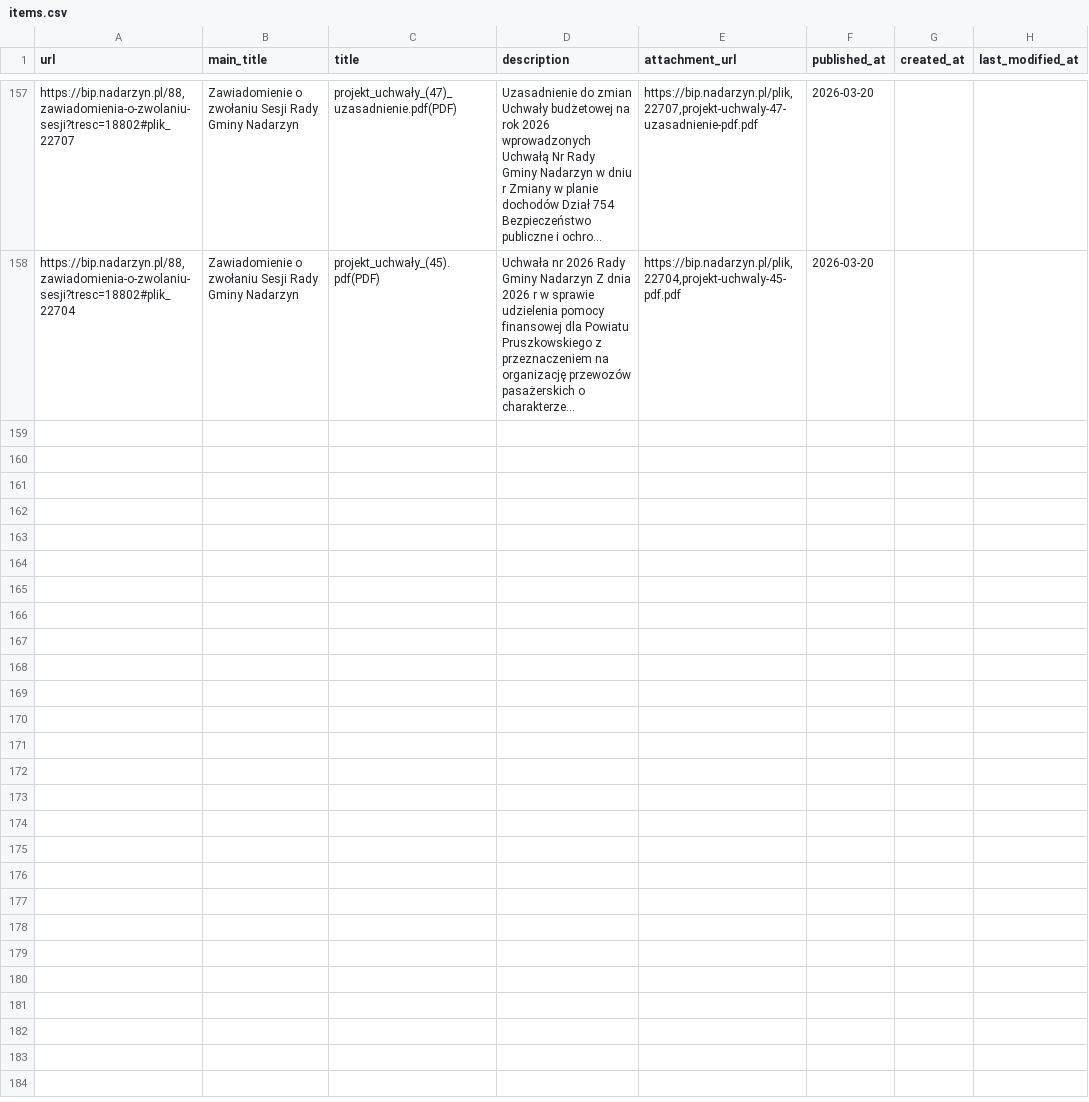
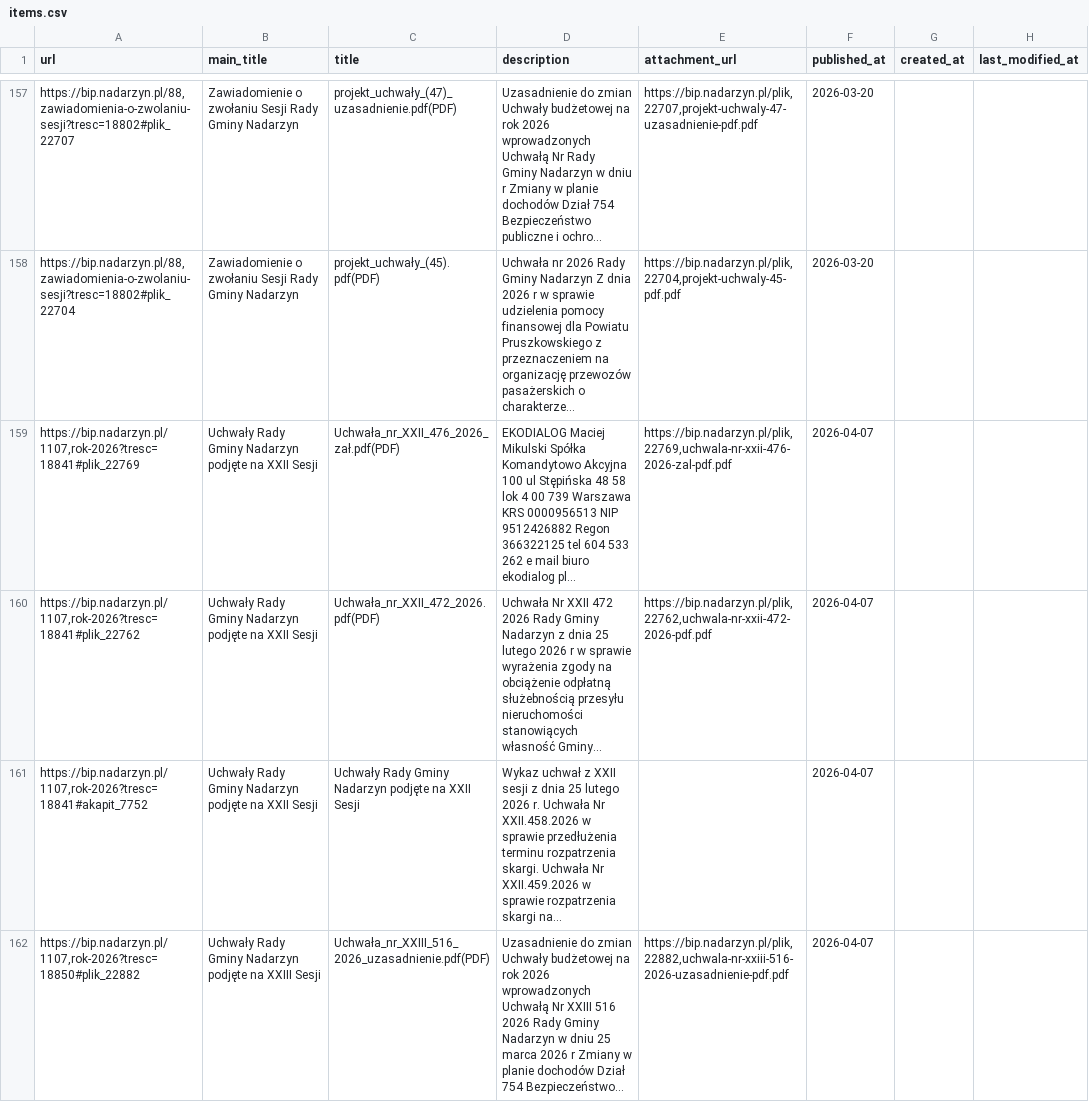
Before and after one commit to suuriko/Kajetany_BIP, a CSV file: items.csv, drawn as a sheet; only a part is shown, gaps mark what is left out; long unchanged cells end in …; the diff covers the shown part only; the diff names each change by its address in the sheet, - before the commit and + after, or states it on an @@ line.

```diff
--- a/items.csv
+++ b/items.csv
+row 159: https://bip.nadarzyn.pl/1107,rok-2026?tresc=18841#plik_22769 | Uchwały Rady Gminy Nadarzyn podjęte na XXII Sesji | Uchwała_nr_XXII_476_2026_zał.pdf(PDF) | EKODIALOG Maciej Mikulski Spółka Komandytowo Akcyjna 100 ul Stępińska 48 58 lok 4 00 739 Warszawa KRS 0000956513 NIP 9512426882 Regon 366322125 tel 604 533 262 e mail biuro ekodialog pl... | https://bip.nadarzyn.pl/plik,22769,uchwala-nr-xxii-476-2026-zal-pdf.pdf | 2026-04-07
+row 160: https://bip.nadarzyn.pl/1107,rok-2026?tresc=18841#plik_22762 | Uchwały Rady Gminy Nadarzyn podjęte na XXII Sesji | Uchwała_nr_XXII_472_2026.pdf(PDF) | Uchwała Nr XXII 472 2026 Rady Gminy Nadarzyn z dnia 25 lutego 2026 r w sprawie wyrażenia zgody na obciążenie odpłatną służebnością przesyłu nieruchomości stanowiących własność Gminy... | https://bip.nadarzyn.pl/plik,22762,uchwala-nr-xxii-472-2026-pdf.pdf | 2026-04-07
+row 161: https://bip.nadarzyn.pl/1107,rok-2026?tresc=18841#akapit_7752 | Uchwały Rady Gminy Nadarzyn podjęte na XXII Sesji | Uchwały Rady Gminy Nadarzyn podjęte na XXII Sesji | Wykaz uchwał z XXII sesji z dnia 25 lutego 2026 r. Uchwała Nr XXII.458.2026 w sprawie przedłużenia terminu rozpatrzenia skargi. Uchwała Nr XXII.459.2026 w sprawie rozpatrzenia skargi na... |  | 2026-04-07
+row 162: https://bip.nadarzyn.pl/1107,rok-2026?tresc=18850#plik_22882 | Uchwały Rady Gminy Nadarzyn podjęte na XXIII Sesji | Uchwała_nr_XXIII_516_2026_uzasadnienie.pdf(PDF) | Uzasadnienie do zmian Uchwały budżetowej na rok 2026 wprowadzonych Uchwałą Nr XXIII 516 2026 Rady Gminy Nadarzyn w dniu 25 marca 2026 r Zmiany w planie dochodów Dział 754 Bezpieczeństwo... | https://bip.nadarzyn.pl/plik,22882,uchwala-nr-xxiii-516-2026-uzasadnienie-pdf.pdf | 2026-04-07
```
Also changed, not shown: 3 added rows elsewhere in this file.
